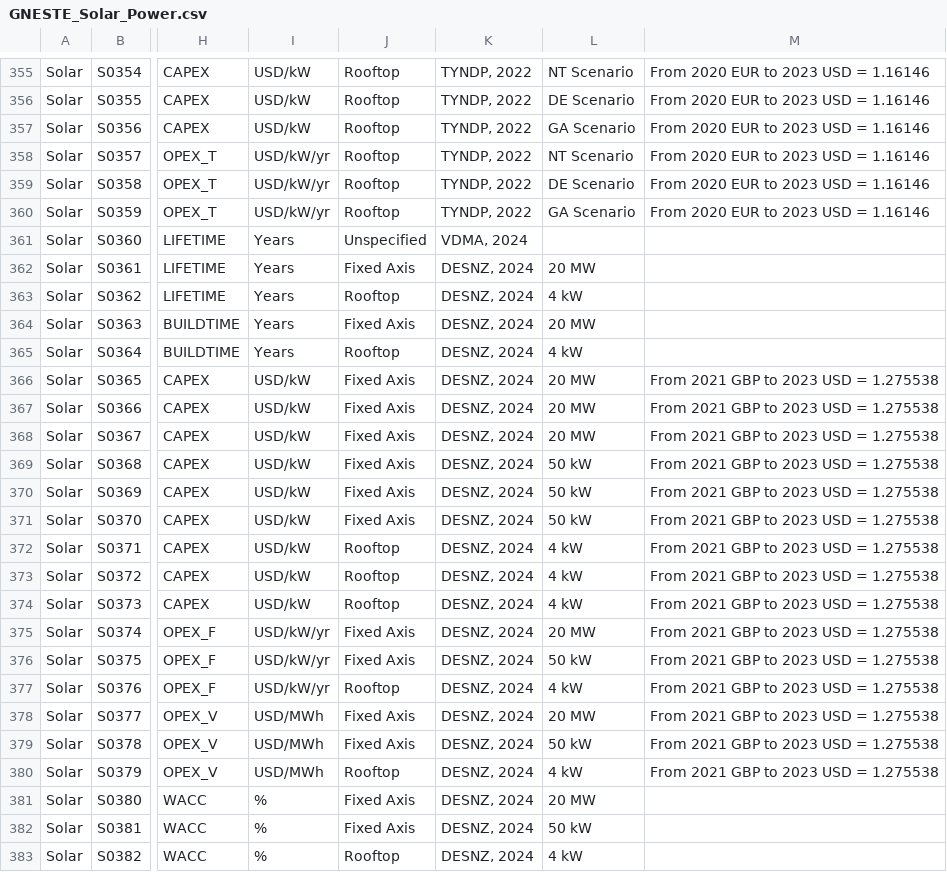
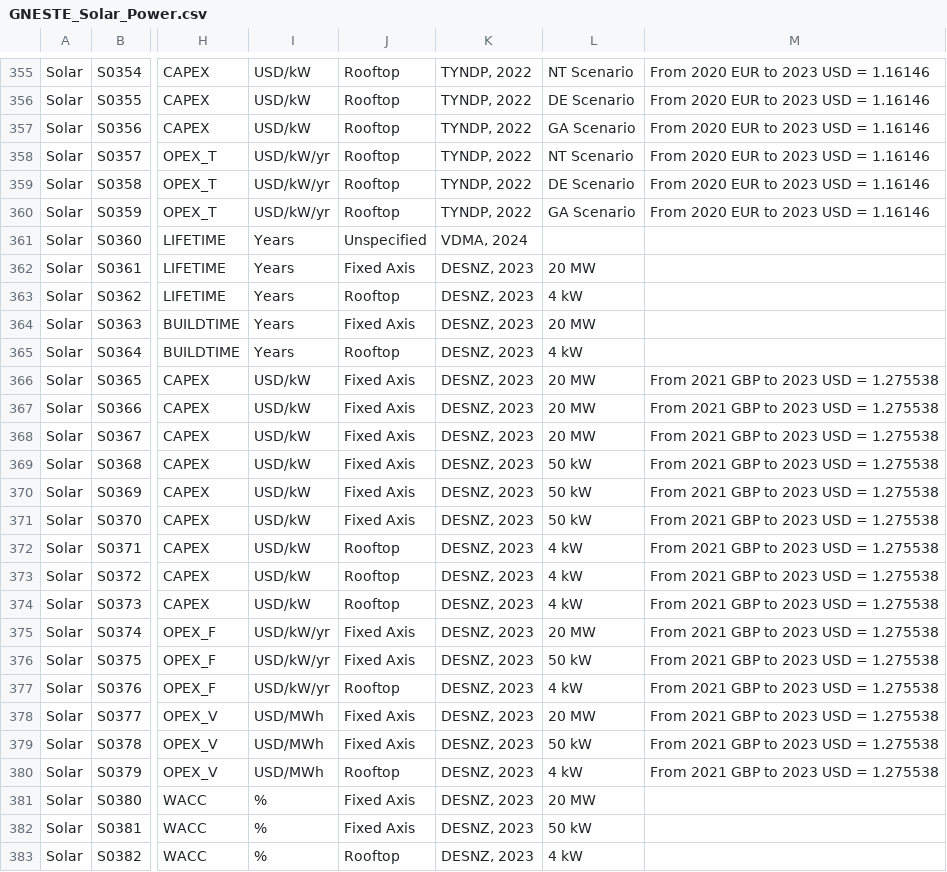
Before and after one commit to iain-staffell/GNESTE, a CSV file: GNESTE_Solar_Power.csv, drawn as a sheet; only a part is shown, gaps mark what is left out; the diff covers the shown part only; the diff names each change by its address in the sheet, - before the commit and + after, or states it on an @@ line.

Commit message:
corrected desnz citation

```diff
--- a/GNESTE_Solar_Power.csv
+++ b/GNESTE_Solar_Power.csv
-K362:K383: DESNZ, 2024
+K362:K383: DESNZ, 2023
```
Also changed, not shown: 4 edited cells elsewhere in this file.
